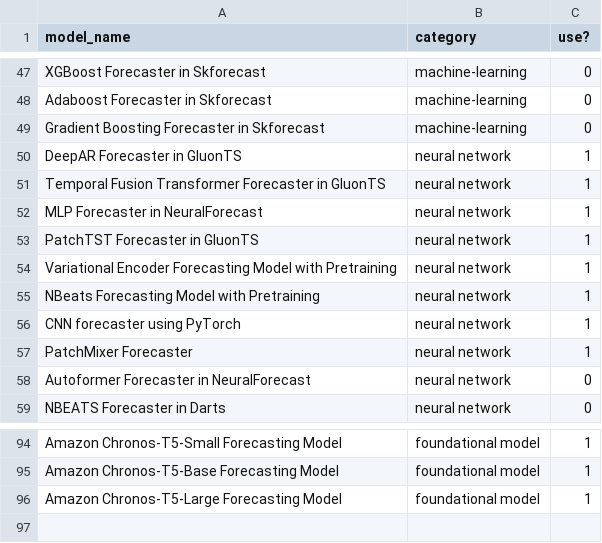
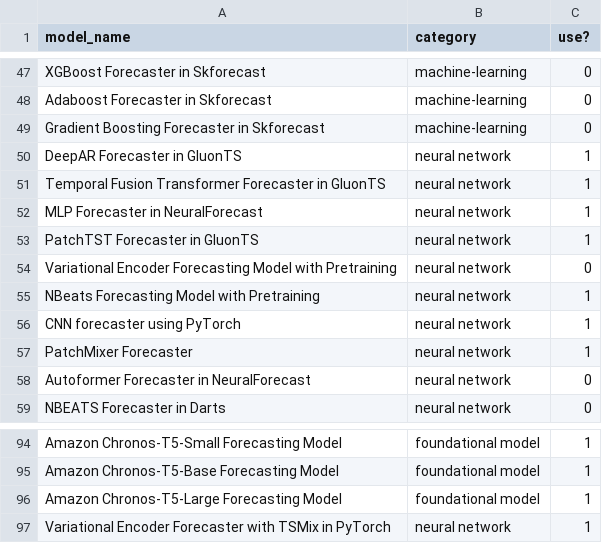
Before and after one commit to readytensor/rt_forecasting_foundational_models, a CSV file: inputs/moirai/moirai-forecasting-models.csv, drawn as a sheet; only a part is shown, gaps mark what is left out.

```diff
--- a/inputs/moirai/moirai-forecasting-models.csv
+++ b/inputs/moirai/moirai-forecasting-models.csv
@@ -53,3 +53,3 @@ MLP Forecaster in NeuralForecast,neural network,1
 PatchTST Forecaster in GluonTS,neural network,1
-Variational Encoder Forecasting Model with Pretraining,neural network,1
+Variational Encoder Forecasting Model with Pretraining,neural network,0
 NBeats Forecasting Model with Pretraining,neural network,1
@@ -96 +96,2 @@ Amazon Chronos-T5-Base Forecasting Model,foundational model,1
 Amazon Chronos-T5-Large Forecasting Model,foundational model,1
+Variational Encoder Forecaster with TSMix in PyTorch,neural network,1
```
Also changed, not shown: inputs/moirai/moirai_docker_image_sizes.csv, inputs/moirai/moirai_metrics.csv, 10 other files.
